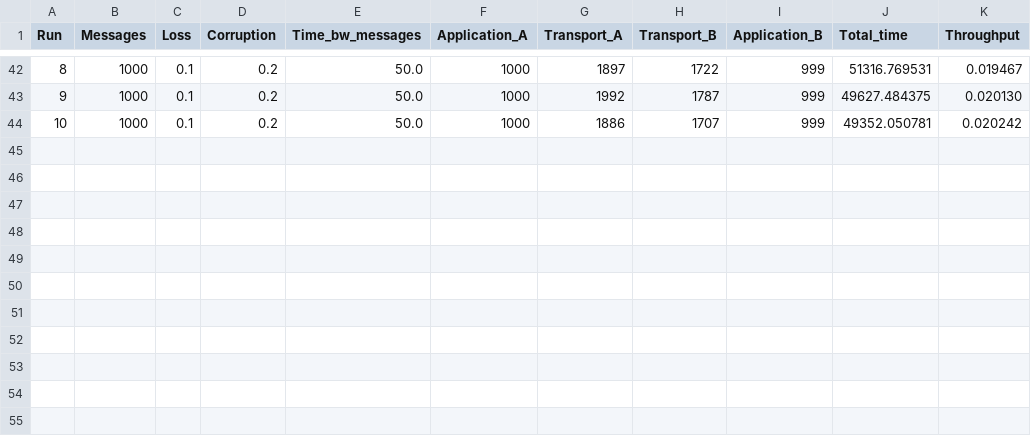
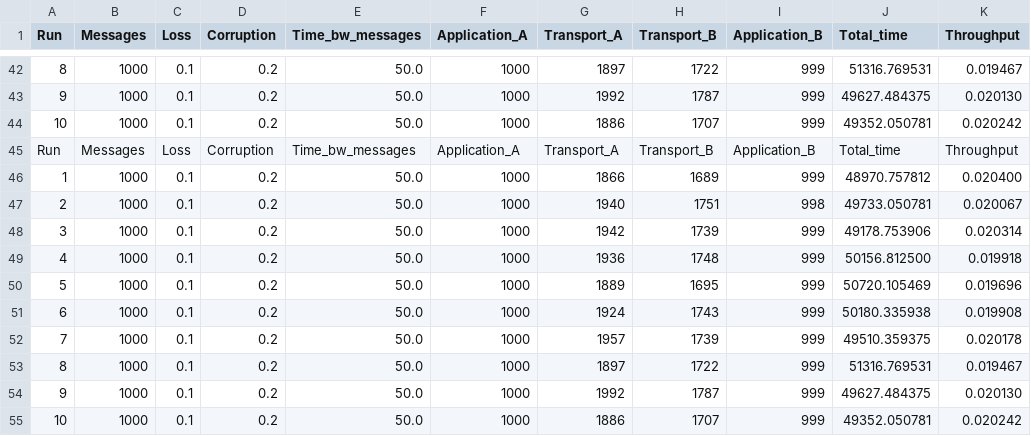
Before and after one commit to habubakar89/MNC_Project_2, a CSV file: cse489589_assignment2/hamzaabu/Exp_1_sr_10_0.1.csv, drawn as a sheet; only a part is shown, gaps mark what is left out; the diff names each change by its address in the sheet, - before the commit and + after, or states it on an @@ line.

```diff
--- a/cse489589_assignment2/hamzaabu/Exp_1_sr_10_0.1.csv
+++ b/cse489589_assignment2/hamzaabu/Exp_1_sr_10_0.1.csv
+row 45: Run | Messages | Loss | Corruption | Time_bw_messages | Application_A | Transport_A | Transport_B | Application_B | Total_time | Throughput
+row 46: 1 | 1000 | 0.1 | 0.2 | 50.0 | 1000 | 1866 | 1689 | 999 | 48970.757812 | 0.020400
+row 47: 2 | 1000 | 0.1 | 0.2 | 50.0 | 1000 | 1940 | 1751 | 998 | 49733.050781 | 0.020067
+row 48: 3 | 1000 | 0.1 | 0.2 | 50.0 | 1000 | 1942 | 1739 | 999 | 49178.753906 | 0.020314
+row 49: 4 | 1000 | 0.1 | 0.2 | 50.0 | 1000 | 1936 | 1748 | 999 | 50156.812500 | 0.019918
+row 50: 5 | 1000 | 0.1 | 0.2 | 50.0 | 1000 | 1889 | 1695 | 999 | 50720.105469 | 0.019696
+row 51: 6 | 1000 | 0.1 | 0.2 | 50.0 | 1000 | 1924 | 1743 | 999 | 50180.335938 | 0.019908
+row 52: 7 | 1000 | 0.1 | 0.2 | 50.0 | 1000 | 1957 | 1739 | 999 | 49510.359375 | 0.020178
+row 53: 8 | 1000 | 0.1 | 0.2 | 50.0 | 1000 | 1897 | 1722 | 999 | 51316.769531 | 0.019467
+row 54: 9 | 1000 | 0.1 | 0.2 | 50.0 | 1000 | 1992 | 1787 | 999 | 49627.484375 | 0.020130
+row 55: 10 | 1000 | 0.1 | 0.2 | 50.0 | 1000 | 1886 | 1707 | 999 | 49352.050781 | 0.020242
```
Also changed, not shown: cse489589_assignment2/hamzaabu/Exp_1_sr_10_0.2.csv, cse489589_assignment2/hamzaabu/Exp_1_sr_10_0.4.csv, 52 other files.
